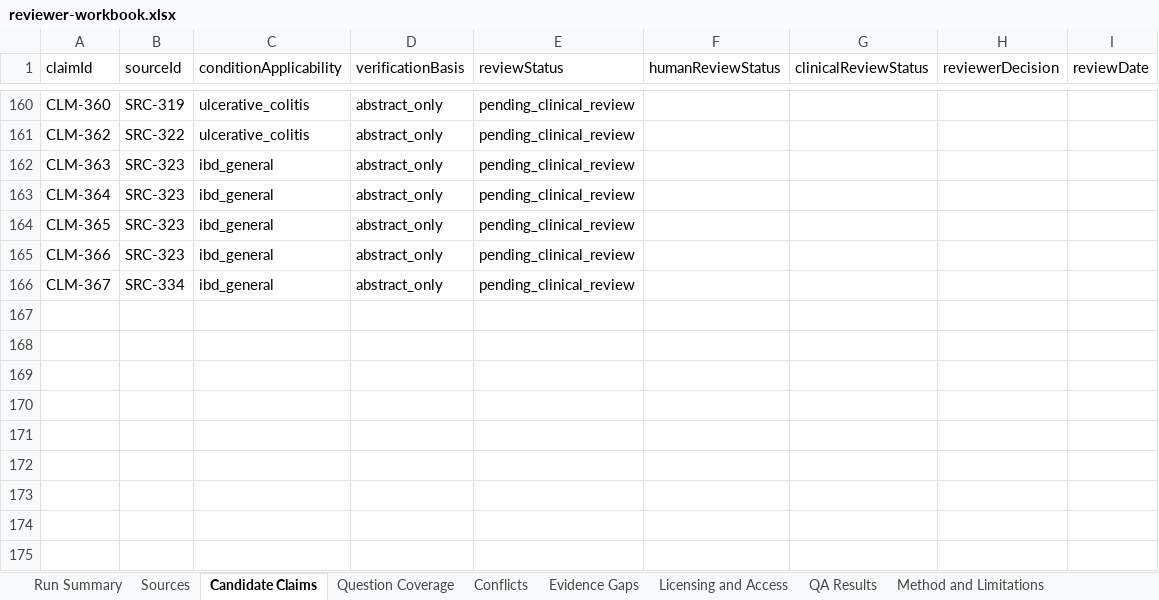
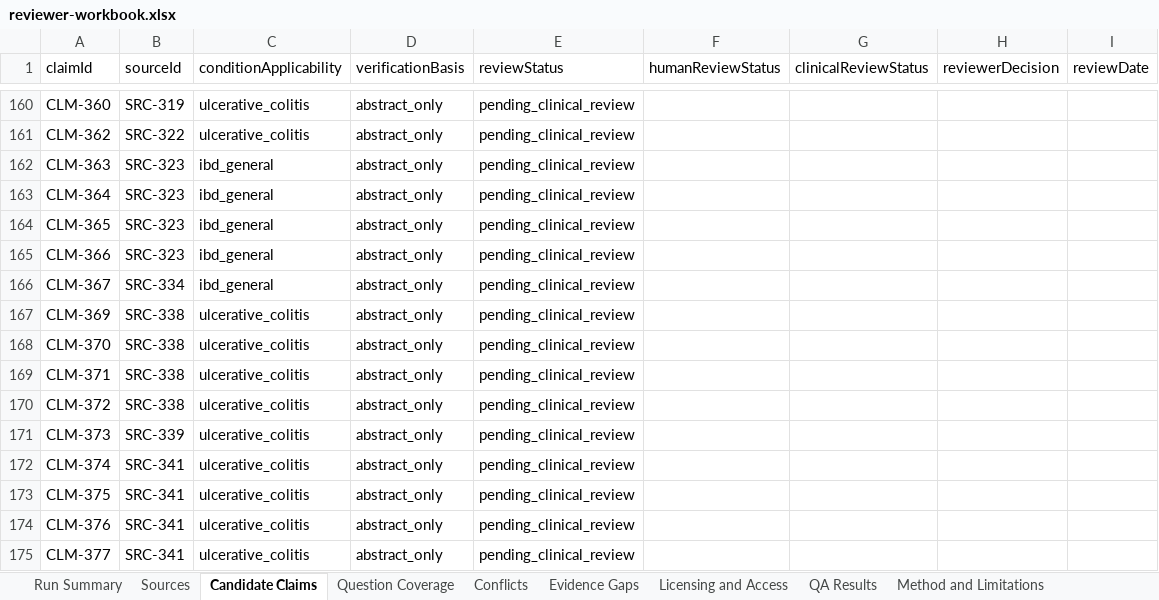
Before and after one commit to janakiramvit/uc-agent, an Excel workbook: knowledge/uc-evidence-expansion/reviewer-workbook.xlsx, sheet Candidate Claims, drawn as a sheet; only a part is shown, gaps mark what is left out; values as stored, in another font and other column widths than the file's, no borders; the diff names each change by its address in the sheet, - before the commit and + after, or states it on an @@ line.

Commit message:
chore(evidence): daily UC discovery 2026-11-28

```diff
--- a/knowledge/uc-evidence-expansion/reviewer-workbook.xlsx (sheet Candidate Claims)
+++ b/knowledge/uc-evidence-expansion/reviewer-workbook.xlsx (sheet Candidate Claims)
+row 167: CLM-369 | SRC-338 | ulcerative_colitis | abstract_only | pending_clinical_review
+row 168: CLM-370 | SRC-338 | ulcerative_colitis | abstract_only | pending_clinical_review
+row 169: CLM-371 | SRC-338 | ulcerative_colitis | abstract_only | pending_clinical_review
+row 170: CLM-372 | SRC-338 | ulcerative_colitis | abstract_only | pending_clinical_review
+row 171: CLM-373 | SRC-339 | ulcerative_colitis | abstract_only | pending_clinical_review
+row 172: CLM-374 | SRC-341 | ulcerative_colitis | abstract_only | pending_clinical_review
+row 173: CLM-375 | SRC-341 | ulcerative_colitis | abstract_only | pending_clinical_review
+row 174: CLM-376 | SRC-341 | ulcerative_colitis | abstract_only | pending_clinical_review
+row 175: CLM-377 | SRC-341 | ulcerative_colitis | abstract_only | pending_clinical_review
```
Also changed, not shown: sheet Sources, sheet Licensing and Access, sheet Run Summary, 16 other files.
